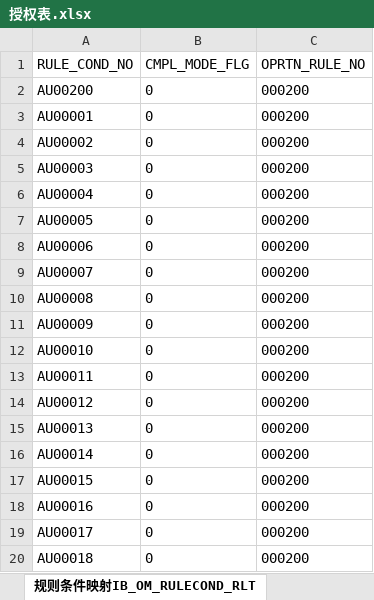
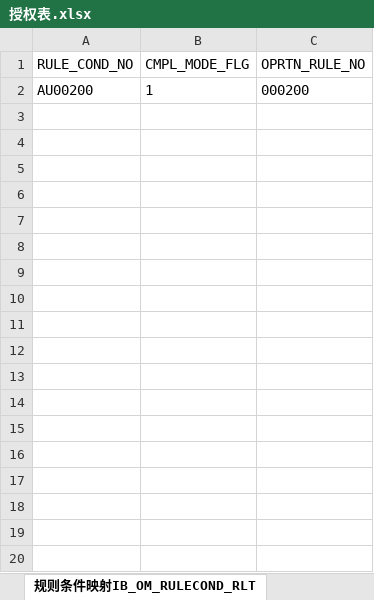
Before and after one commit to somebody2012/node-excel, an Excel workbook: out/授权表.xlsx, sheet 规则条件映射IB_OM_RULECOND_RLT, drawn as a sheet; only a part is shown; values as stored, in another font and other column widths than the file's, no borders; the diff covers the shown part only; the diff names each change by its address in the sheet, - before the commit and + after, or states it on an @@ line.

```diff
--- a/out/授权表.xlsx (sheet 规则条件映射IB_OM_RULECOND_RLT)
+++ b/out/授权表.xlsx (sheet 规则条件映射IB_OM_RULECOND_RLT)
-B2 (CMPL_MODE_FLG): 0
+B2 (CMPL_MODE_FLG): 1
-row 3: AU00001 | 0 | 000200
-row 4: AU00002 | 0 | 000200
-row 5: AU00003 | 0 | 000200
-row 6: AU00004 | 0 | 000200
-row 7: AU00005 | 0 | 000200
-row 8: AU00006 | 0 | 000200
-row 9: AU00007 | 0 | 000200
-row 10: AU00008 | 0 | 000200
-row 11: AU00009 | 0 | 000200
-row 12: AU00010 | 0 | 000200
-row 13: AU00011 | 0 | 000200
-row 14: AU00012 | 0 | 000200
-row 15: AU00013 | 0 | 000200
-row 16: AU00014 | 0 | 000200
-row 17: AU00015 | 0 | 000200
-row 18: AU00016 | 0 | 000200
-row 19: AU00017 | 0 | 000200
-row 20: AU00018 | 0 | 000200
```
Also changed, not shown: 127 removed rows elsewhere in this sheet, sheet 条件IB_OM_RULECOND_INFO, sheet 授权模式IB_OM_AUTHMODE_INFO, sheet 规则IB_OM_RULE_INFO, sheet 字典要素IB_PARA_KEYWORDS_INFO, sheet 字段映射TE_PARA_TRANKEYWORDS_INFO, out/金额授权条件模式表.xlsx, src/parseAuthExcel/授权规则收集表汇总1.0.xlsx, 8 other files.
